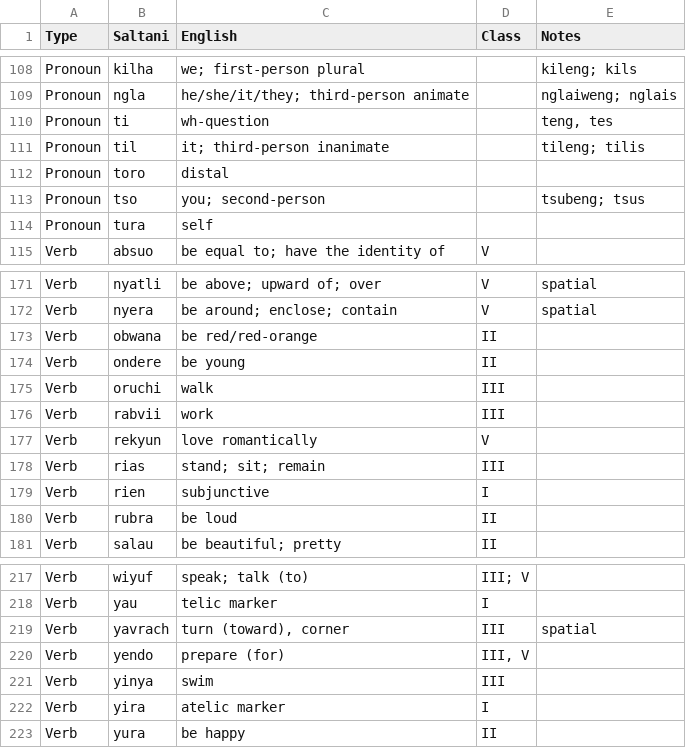
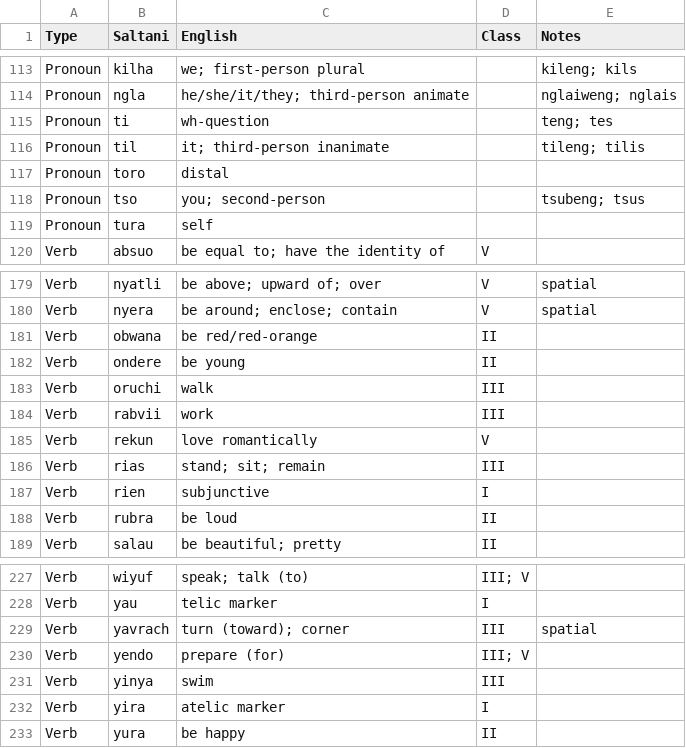
Before and after one commit to lrgarrison/saltani, a CSV file: scripts/vocabulary.csv, drawn as a sheet; only a part is shown, gaps mark what is left out; the diff covers the shown part only.

```diff
--- a/scripts/vocabulary.csv
+++ b/scripts/vocabulary.csv
@@ -109,3 +114,3 @@ Pronoun,kilha,we; first-person plural,,kileng; kils
 Pronoun,ngla,he/she/it/they; third-person animate,,nglaiweng; nglais
-Pronoun,ti,wh-question,,"teng, tes"
+Pronoun,ti,wh-question,,teng; tes
 Pronoun,til,it; third-person inanimate,,tileng; tilis
@@ -176,3 +184,3 @@ Verb,oruchi,walk,III,
 Verb,rabvii,work,III,
-Verb,rekyun,love romantically,V,
+Verb,rekun,love romantically,V,
 Verb,rias,stand; sit; remain,III,
@@ -218,4 +228,4 @@ Verb,wiyuf,speak; talk (to),III; V,
 Verb,yau,telic marker,I,
-Verb,yavrach,"turn (toward), corner",III,spatial
-Verb,yendo,prepare (for),"III, V",
+Verb,yavrach,turn (toward); corner,III,spatial
+Verb,yendo,prepare (for),III; V,
 Verb,yinya,swim,III,
```
Also changed, not shown: 11 added rows, 1 removed row and 8 edited cells elsewhere in this file.
